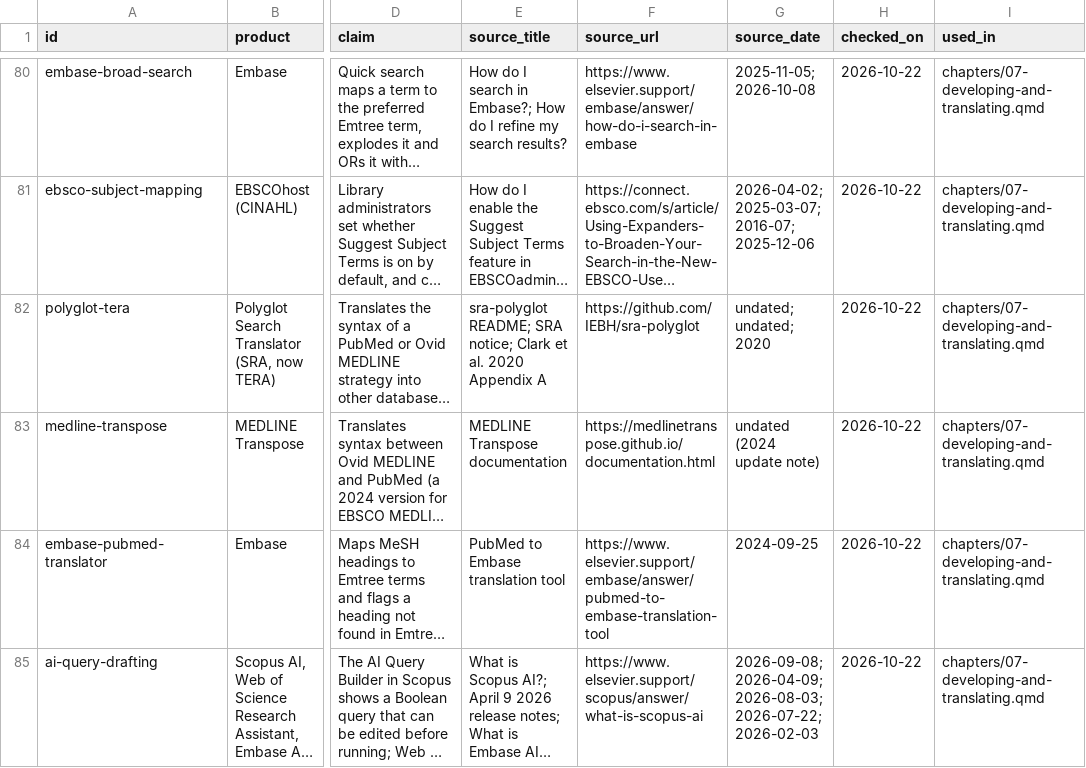
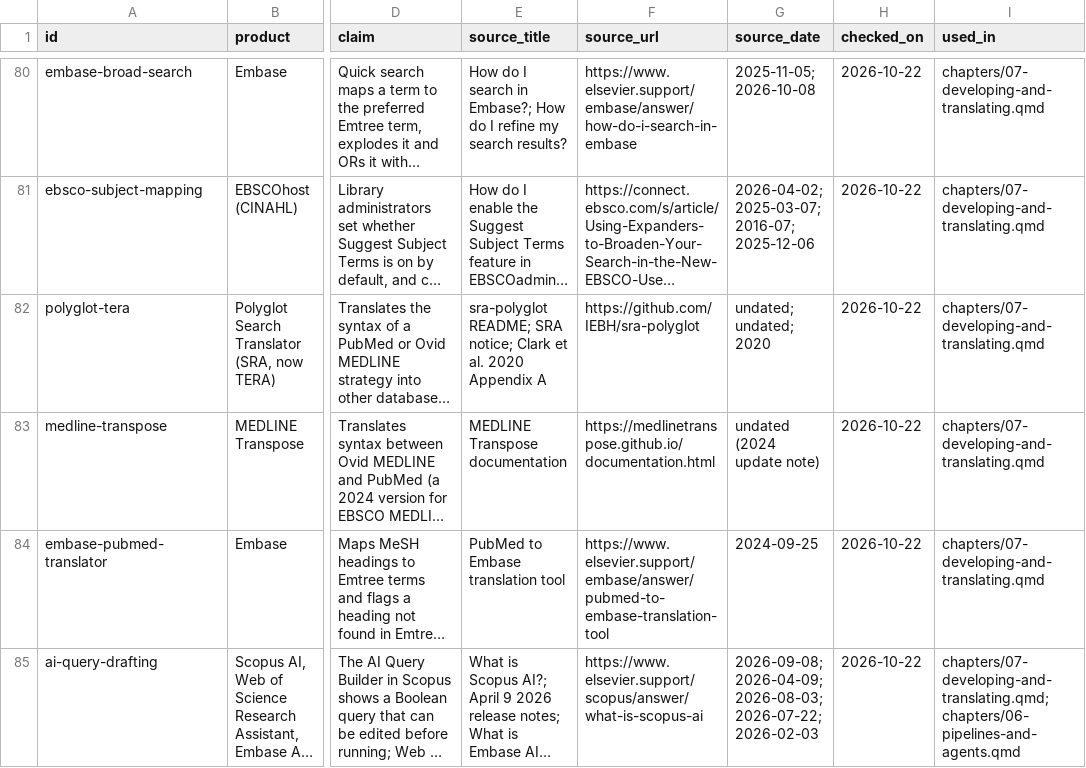
Before and after one commit to aarontaycheehsien/search-for-evidence-synthesis, a CSV file: claims/register.csv, drawn as a sheet; only a part is shown, gaps mark what is left out; long unchanged cells end in …; the diff covers the shown part only; the diff names each change by its address in the sheet, - before the commit and + after, or states it on an @@ line.

```diff
--- a/claims/register.csv
+++ b/claims/register.csv
-I85 (used_in): chapters/07-developing-and-translating.qmd
+I85 (used_in): chapters/07-developing-and-translating.qmd; chapters/06-pipelines-and-agents.qmd
```
Also changed, not shown: 6 edited cells elsewhere in this file, 7 other files.
